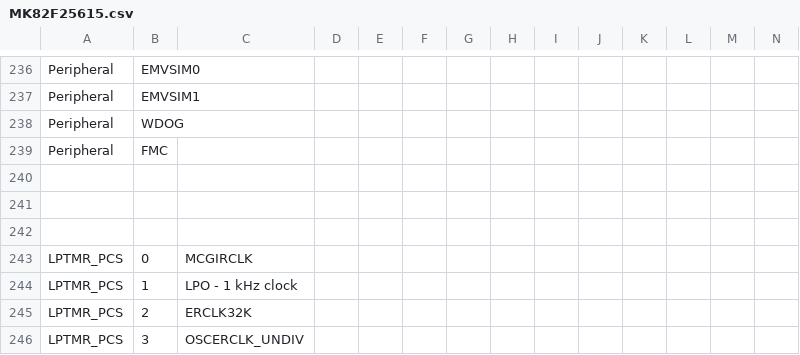
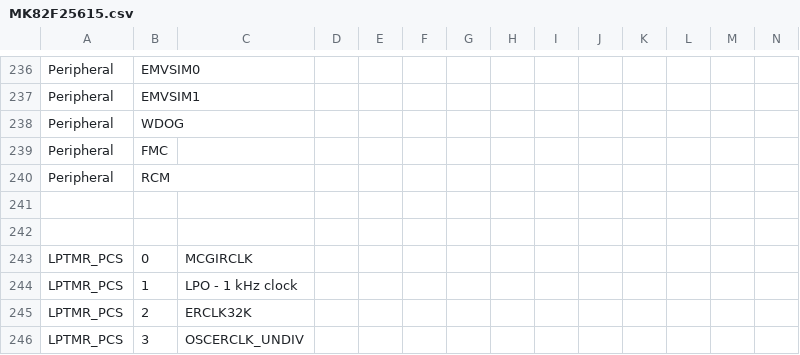
Before and after one commit to podonoghue/usbdm-eclipse-plugins, a CSV file: net.sourceforge.usbdm.deviceEditor/data/MK82F25615.csv, drawn as a sheet; only a part is shown, gaps mark what is left out; rows hold the shown columns only; the diff names each change by its address in the sheet, - before the commit and + after, or states it on an @@ line.

```diff
--- a/net.sourceforge.usbdm.deviceEditor/data/MK82F25615.csv
+++ b/net.sourceforge.usbdm.deviceEditor/data/MK82F25615.csv
-row 240: (empty)
+row 240: Peripheral | RCM
```
Also changed, not shown: 38 other files.
